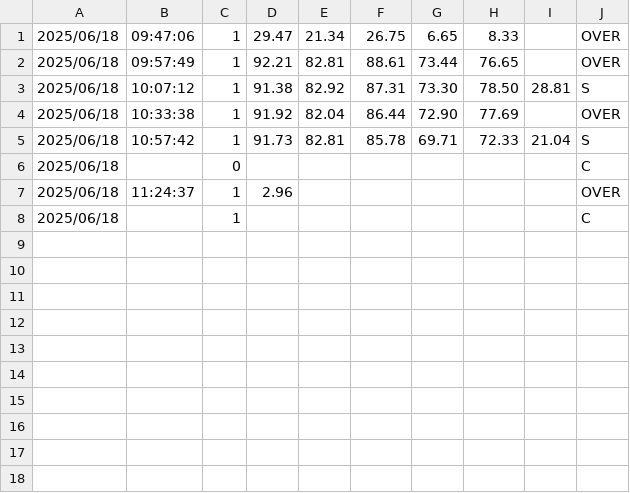
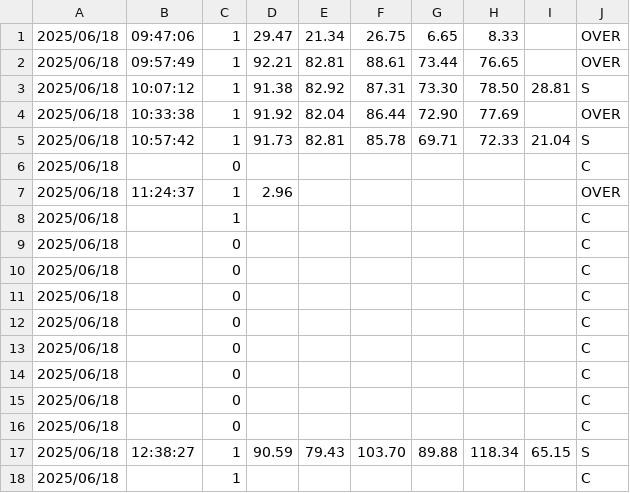
Before and after one commit to hashilus/pj-hdb, a CSV file: PlayLog/20250618.csv, drawn as a sheet.

```diff
--- a/PlayLog/20250618.csv
+++ b/PlayLog/20250618.csv
@@ -8 +8,11 @@
 2025/06/18,,1,,,,,,,C
+2025/06/18,,0,,,,,,,C
+2025/06/18,,0,,,,,,,C
+2025/06/18,,0,,,,,,,C
+2025/06/18,,0,,,,,,,C
+2025/06/18,,0,,,,,,,C
+2025/06/18,,0,,,,,,,C
+2025/06/18,,0,,,,,,,C
+2025/06/18,,0,,,,,,,C
+2025/06/18,12:38:27,1,90.59,79.43,103.70,89.88,118.34,65.15,S
+2025/06/18,,1,,,,,,,C
```
Also changed, not shown: 6 other files.
